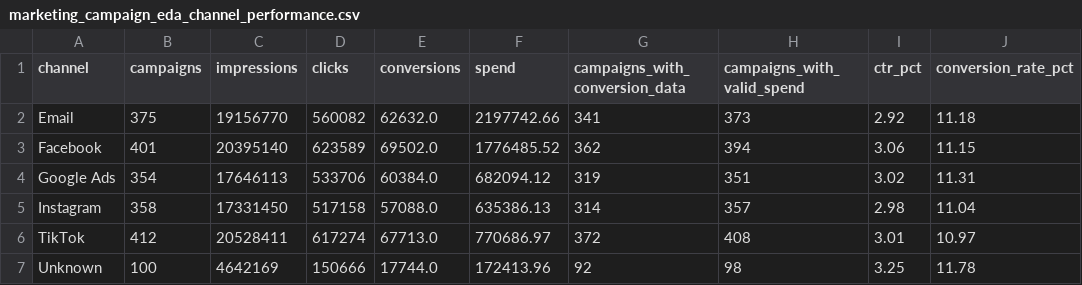
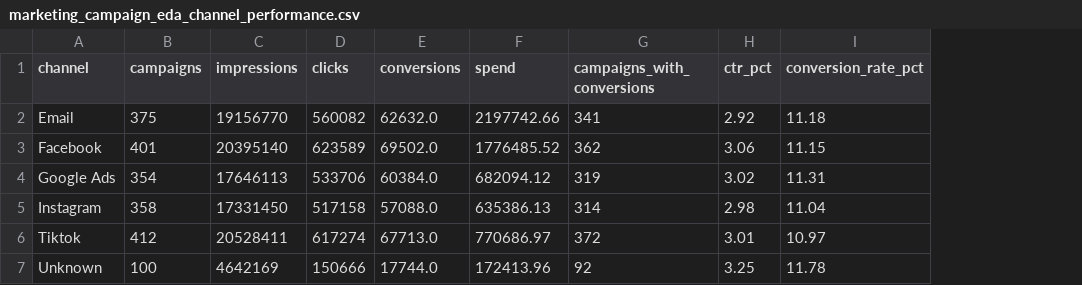
Before and after one commit to Nikita-Ravindra-Albela/Marketing-Performance-Business-Optimization---A-Data-Driven-Decision-Support-Project, a CSV file: eda/marketing_campaign_eda_channel_performance.csv, drawn as a sheet; only a part is shown; the diff names each change by its address in the sheet, - before the commit and + after, or states it on an @@ line.

```diff
--- a/eda/marketing_campaign_eda_channel_performance.csv
+++ b/eda/marketing_campaign_eda_channel_performance.csv
-column H (campaigns_with_valid_spend), rows 2-7: 373 | 394 | 351 | 357 | 408 | 98
-G1: campaigns_with_conversion_data
+G1: campaigns_with_conversions
-A6 (channel): TikTok
+A6 (channel): Tiktok
```
Also changed, not shown: eda/marketing_campaign_data_quality_report.csv, eda/marketing_campaign_eda_campaign_type_performance.csv, 11 other files.
